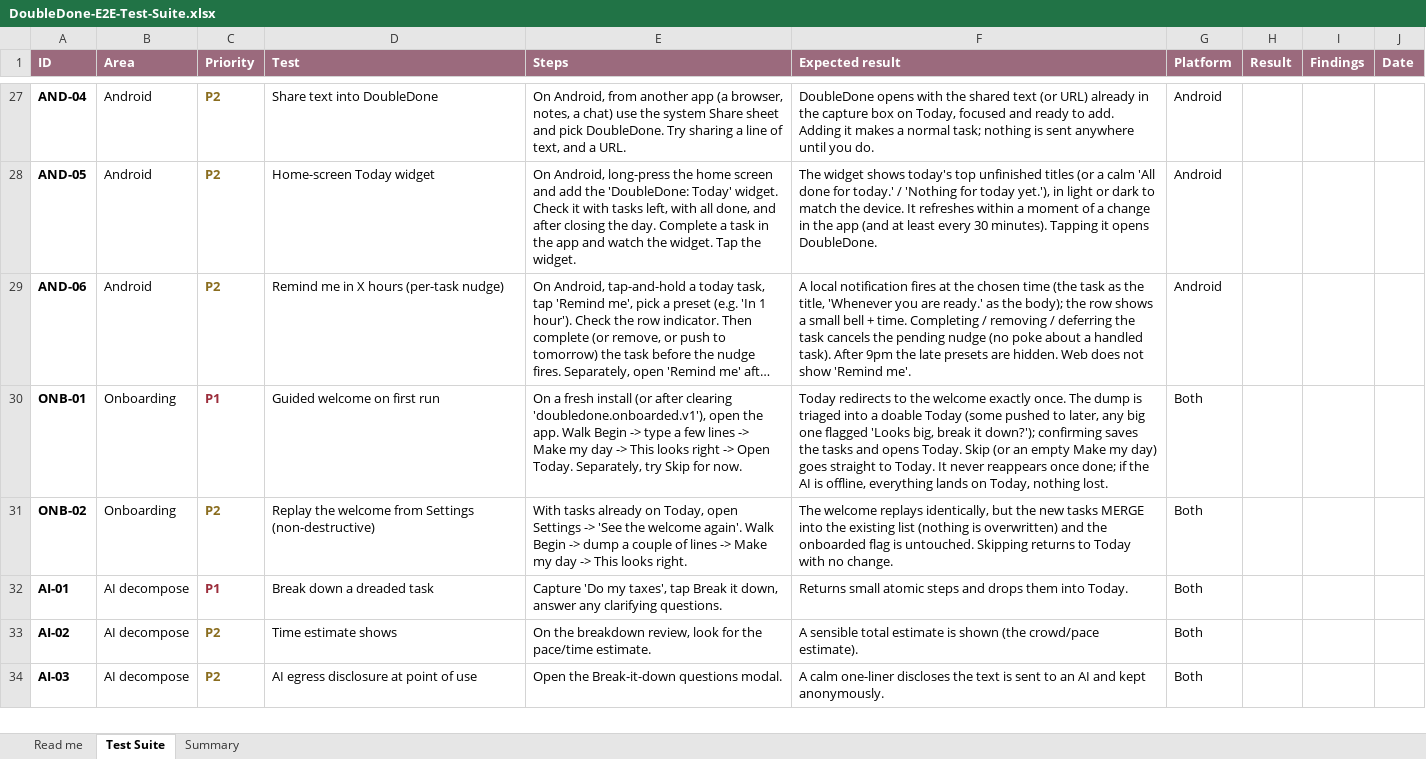
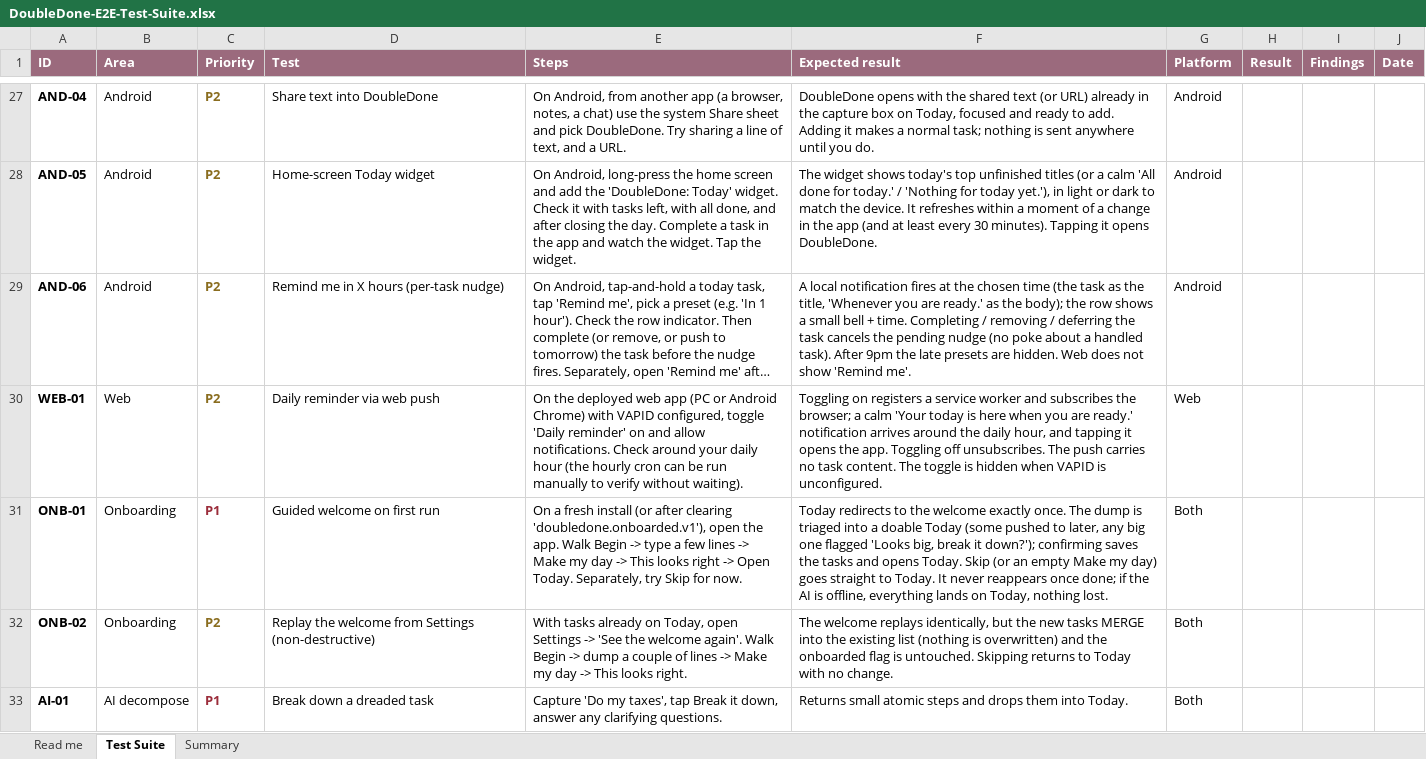
Before and after one commit to melroyds/doubledone, an Excel workbook: docs/qa/DoubleDone-E2E-Test-Suite.xlsx, sheet Test Suite, drawn as a sheet; only a part is shown, gaps mark what is left out; the shorter side is filled out with more unchanged rows; long unchanged cells end in …; values as stored, in another font and other column widths than the file's, no borders; conditional formats not drawn; the diff names each change by its address in the sheet, - before the commit and + after, or states it on an @@ line.

```diff
--- a/docs/qa/DoubleDone-E2E-Test-Suite.xlsx (sheet Test Suite)
+++ b/docs/qa/DoubleDone-E2E-Test-Suite.xlsx (sheet Test Suite)
+row 30: WEB-01 | Web | P2 | Daily reminder via web push | On the deployed web app (PC or Android Chrome) with VAPID configured, toggle 'Daily reminder' on and allow notifications. Check around your daily hour (the hourly cron can be run manually to verify without waiting). | Toggling on registers a service worker and subscribes the browser; a calm 'Your today is here when you are ready.' notification arrives around the daily hour, and tapping it opens the app. Toggling off unsubscribes. The push carries no task content. The toggle is hidden when VAPID is unconfigured. | Web
```
Also changed, not shown: sheet Summary, 11 other files.
